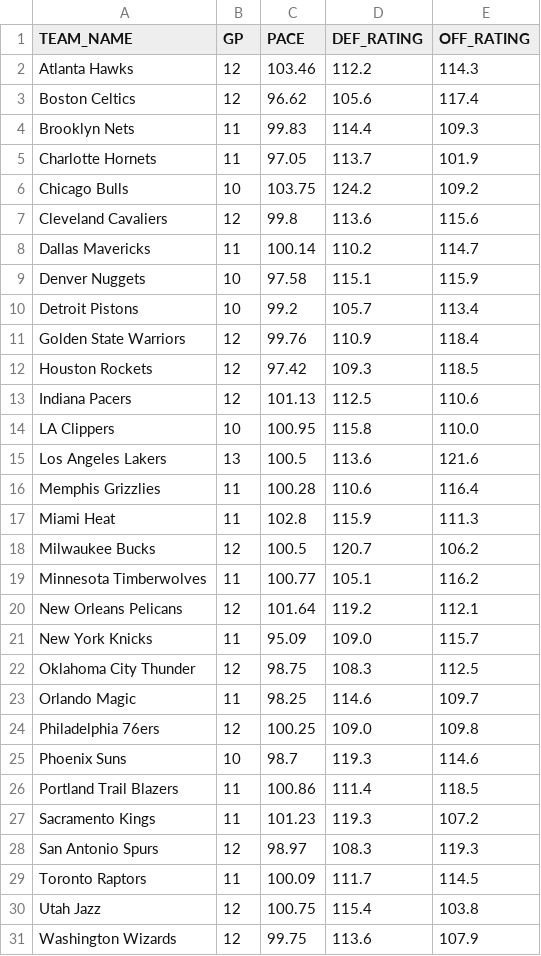
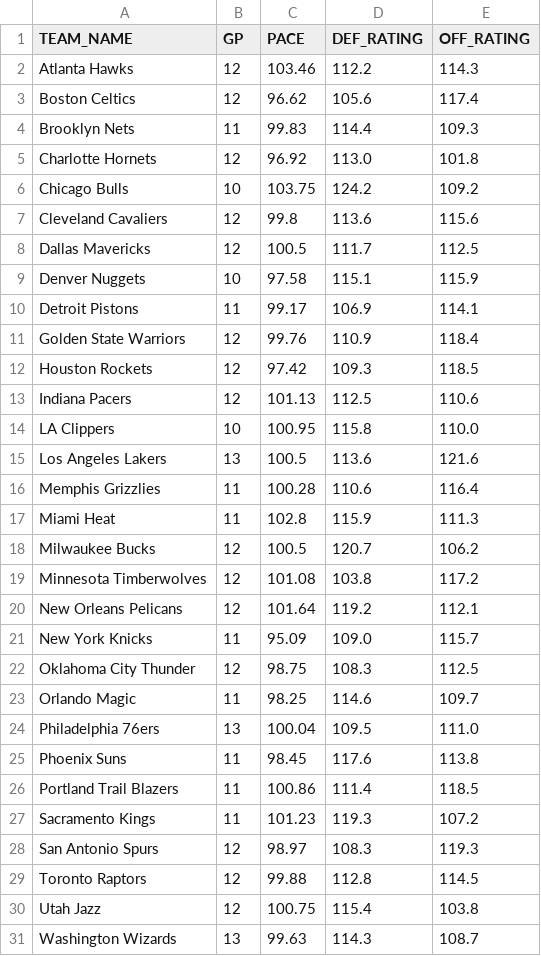
Before and after one commit to NotSoSaalmon/nba-betting-dashboard, a CSV file: team_ratings.csv, drawn as a sheet.

Commit message:
Daily 5AM data refresh

```diff
--- a/team_ratings.csv
+++ b/team_ratings.csv
@@ -4,8 +4,8 @@ Boston Celtics,12,96.62,105.6,117.4
 Brooklyn Nets,11,99.83,114.4,109.3
-Charlotte Hornets,11,97.05,113.7,101.9
+Charlotte Hornets,12,96.92,113.0,101.8
 Chicago Bulls,10,103.75,124.2,109.2
 Cleveland Cavaliers,12,99.8,113.6,115.6
-Dallas Mavericks,11,100.14,110.2,114.7
+Dallas Mavericks,12,100.5,111.7,112.5
 Denver Nuggets,10,97.58,115.1,115.9
-Detroit Pistons,10,99.2,105.7,113.4
+Detroit Pistons,11,99.17,106.9,114.1
 Golden State Warriors,12,99.76,110.9,118.4
@@ -18,3 +18,3 @@ Miami Heat,11,102.8,115.9,111.3
 Milwaukee Bucks,12,100.5,120.7,106.2
-Minnesota Timberwolves,11,100.77,105.1,116.2
+Minnesota Timberwolves,12,101.08,103.8,117.2
 New Orleans Pelicans,12,101.64,119.2,112.1
@@ -23,4 +23,4 @@ Oklahoma City Thunder,12,98.75,108.3,112.5
 Orlando Magic,11,98.25,114.6,109.7
-Philadelphia 76ers,12,100.25,109.0,109.8
-Phoenix Suns,10,98.7,119.3,114.6
+Philadelphia 76ers,13,100.04,109.5,111.0
+Phoenix Suns,11,98.45,117.6,113.8
 Portland Trail Blazers,11,100.86,111.4,118.5
@@ -28,4 +28,4 @@ Sacramento Kings,11,101.23,119.3,107.2
 San Antonio Spurs,12,98.97,108.3,119.3
-Toronto Raptors,11,100.09,111.7,114.5
+Toronto Raptors,12,99.88,112.8,114.5
 Utah Jazz,12,100.75,115.4,103.8
-Washington Wizards,12,99.75,113.6,107.9
+Washington Wizards,13,99.63,114.3,108.7
```
Also changed, not shown: 2 other files.
